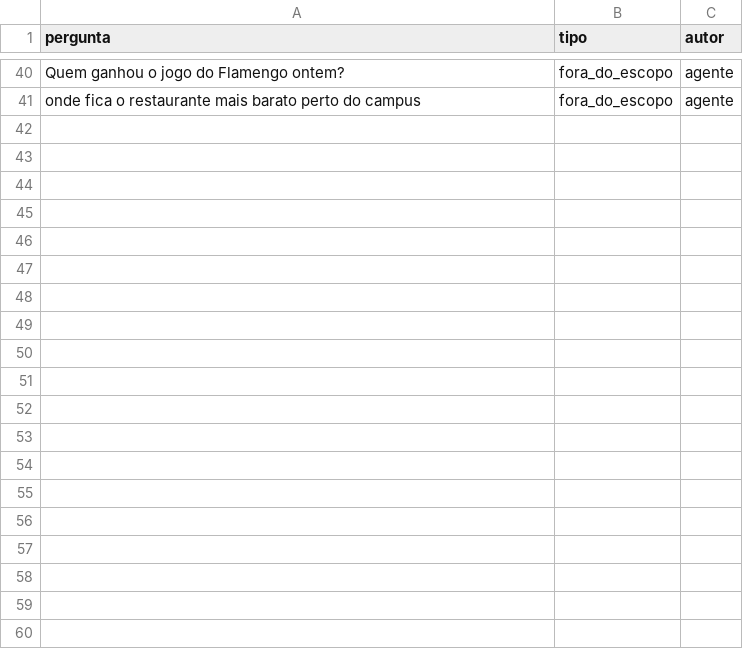
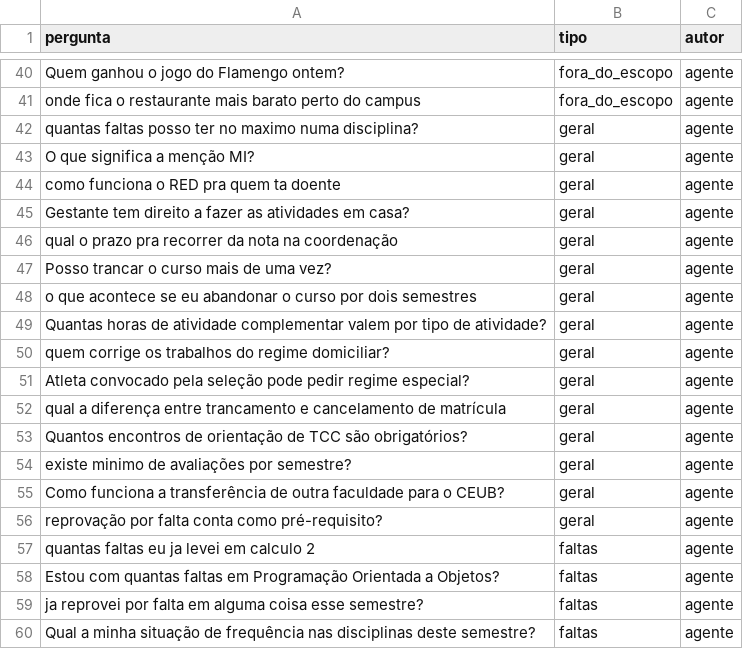
Before and after one commit to lannacsoares/Chatbot-CEUB, a CSV file: classificador/dados/perguntas.csv, drawn as a sheet; only a part is shown, gaps mark what is left out; the diff covers the shown part only.

```diff
--- a/classificador/dados/perguntas.csv
+++ b/classificador/dados/perguntas.csv
@@ -41 +41,20 @@ pergunta,tipo,autor
 "onde fica o restaurante mais barato perto do campus",fora_do_escopo,agente
+"quantas faltas posso ter no maximo numa disciplina?",geral,agente
+"O que significa a menção MI?",geral,agente
+"como funciona o RED pra quem ta doente",geral,agente
+"Gestante tem direito a fazer as atividades em casa?",geral,agente
+"qual o prazo pra recorrer da nota na coordenação",geral,agente
+"Posso trancar o curso mais de uma vez?",geral,agente
+"o que acontece se eu abandonar o curso por dois semestres",geral,agente
+"Quantas horas de atividade complementar valem por tipo de atividade?",geral,agente
+"quem corrige os trabalhos do regime domiciliar?",geral,agente
+"Atleta convocado pela seleção pode pedir regime especial?",geral,agente
+"qual a diferença entre trancamento e cancelamento de matrícula",geral,agente
+"Quantos encontros de orientação de TCC são obrigatórios?",geral,agente
+"existe minimo de avaliações por semestre?",geral,agente
+"Como funciona a transferência de outra faculdade para o CEUB?",geral,agente
+"reprovação por falta conta como pré-requisito?",geral,agente
+"quantas faltas eu ja levei em calculo 2",faltas,agente
+"Estou com quantas faltas em Programação Orientada a Objetos?",faltas,agente
+"ja reprovei por falta em alguma coisa esse semestre?",faltas,agente
+"Qual a minha situação de frequência nas disciplinas deste semestre?",faltas,agente
```
Also changed, not shown: 41 added rows elsewhere in this file, 4 other files.
